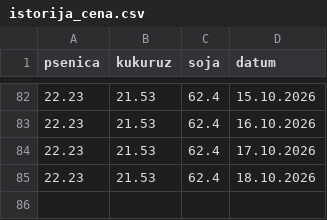
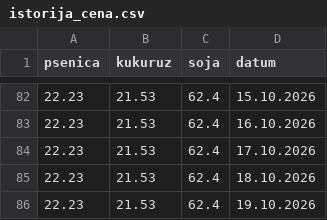
Before and after one commit to grifon95/stips-market-bot, a CSV file: istorija_cena.csv, drawn as a sheet; only a part is shown, gaps mark what is left out; the diff names each change by its address in the sheet, - before the commit and + after, or states it on an @@ line.

Commit message:
Update price history

```diff
--- a/istorija_cena.csv
+++ b/istorija_cena.csv
+row 86: 22.23 | 21.53 | 62.4 | 19.10.2026
```
